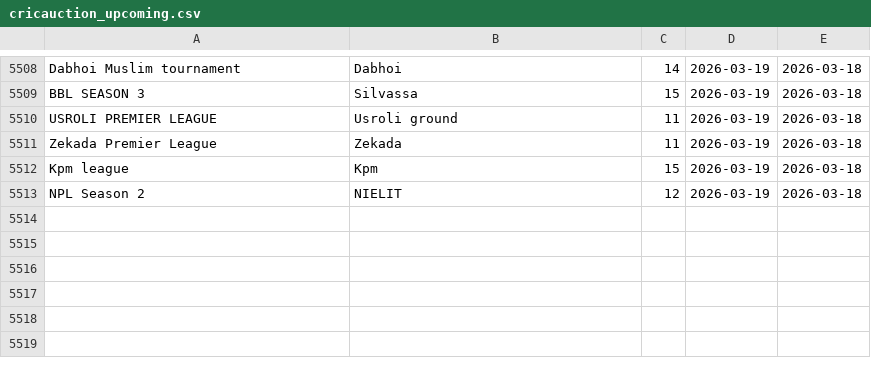
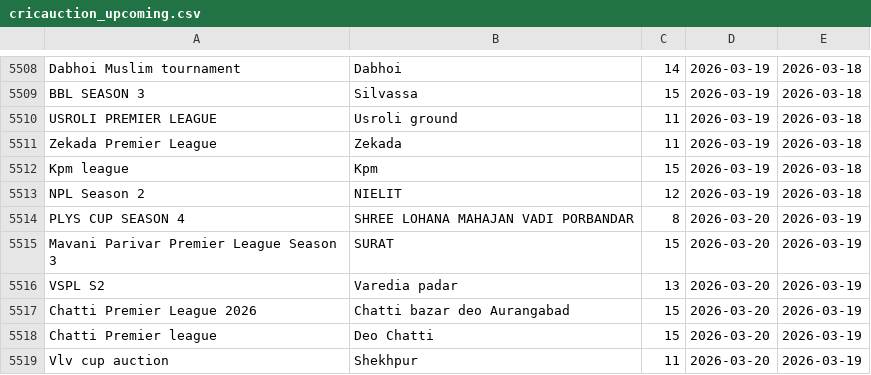
Before and after one commit to Darshilshahcricbattle/CricAuction, a CSV file: cricauction_upcoming.csv, drawn as a sheet; only a part is shown, gaps mark what is left out.

Commit message:
Update auction data - 2026-03-19

```diff
--- a/cricauction_upcoming.csv
+++ b/cricauction_upcoming.csv
@@ -5513 +5513,7 @@ Kpm league,Kpm,15,2026-03-19,2026-03-18
 NPL Season 2,NIELIT,12,2026-03-19,2026-03-18
+PLYS CUP SEASON 4,SHREE LOHANA MAHAJAN VADI PORBANDAR,8,2026-03-20,2026-03-19
+Mavani Parivar Premier League Season 3,SURAT,15,2026-03-20,2026-03-19
+VSPL S2,Varedia padar,13,2026-03-20,2026-03-19
+Chatti Premier League 2026,Chatti bazar deo Aurangabad,15,2026-03-20,2026-03-19
+Chatti Premier league,Deo Chatti,15,2026-03-20,2026-03-19
+Vlv cup auction,Shekhpur,11,2026-03-20,2026-03-19
```
